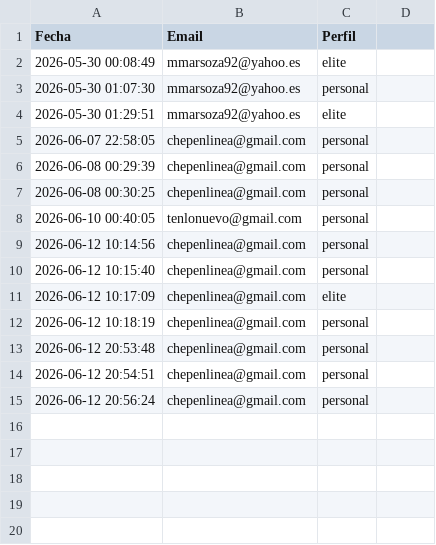
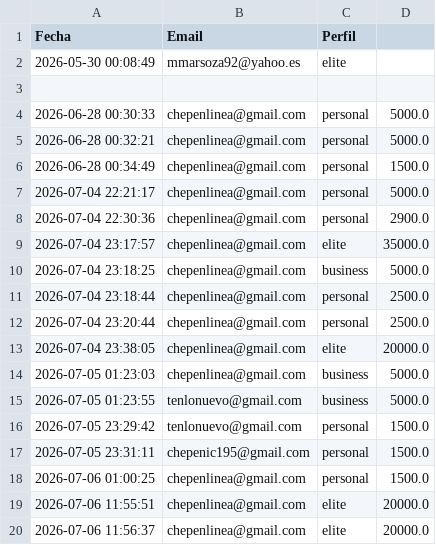
Before and after one commit to tenlonuevo/quantrewardplan, a CSV file: backend/leads.csv, drawn as a sheet.

```diff
--- a/backend/leads.csv
+++ b/backend/leads.csv
@@ -2,14 +2,19 @@ Fecha,Email,Perfil
 2026-05-30 00:08:49,mmarsoza92@yahoo.es,elite
-2026-05-30 01:07:30,mmarsoza92@yahoo.es,personal
-2026-05-30 01:29:51,mmarsoza92@yahoo.es,elite
-2026-06-07 22:58:05,chepenlinea@gmail.com,personal
-2026-06-08 00:29:39,chepenlinea@gmail.com,personal
-2026-06-08 00:30:25,chepenlinea@gmail.com,personal
-2026-06-10 00:40:05,tenlonuevo@gmail.com,personal
-2026-06-12 10:14:56,chepenlinea@gmail.com,personal
-2026-06-12 10:15:40,chepenlinea@gmail.com,personal
-2026-06-12 10:17:09,chepenlinea@gmail.com,elite
-2026-06-12 10:18:19,chepenlinea@gmail.com,personal
-2026-06-12 20:53:48,chepenlinea@gmail.com,personal
-2026-06-12 20:54:51,chepenlinea@gmail.com,personal
-2026-06-12 20:56:24,chepenlinea@gmail.com,personal
+
+2026-06-28 00:30:33,chepenlinea@gmail.com,personal,5000.0
+2026-06-28 00:32:21,chepenlinea@gmail.com,personal,5000.0
+2026-06-28 00:34:49,chepenlinea@gmail.com,personal,1500.0
+2026-07-04 22:21:17,chepenlinea@gmail.com,personal,5000.0
+2026-07-04 22:30:36,chepenlinea@gmail.com,personal,2900.0
+2026-07-04 23:17:57,chepenlinea@gmail.com,elite,35000.0
+2026-07-04 23:18:25,chepenlinea@gmail.com,business,5000.0
+2026-07-04 23:18:44,chepenlinea@gmail.com,personal,2500.0
+2026-07-04 23:20:44,chepenlinea@gmail.com,personal,2500.0
+2026-07-04 23:38:05,chepenlinea@gmail.com,elite,20000.0
+2026-07-05 01:23:03,chepenlinea@gmail.com,business,5000.0
+2026-07-05 01:23:55,tenlonuevo@gmail.com,business,5000.0
+2026-07-05 23:29:42,tenlonuevo@gmail.com,personal,1500.0,,,
+2026-07-05 23:31:11,chepenic195@gmail.com,personal,1500.0,,,
+2026-07-06 01:00:25,chepenlinea@gmail.com,personal,1500.0,,,
+2026-07-06 11:55:51,chepenlinea@gmail.com,elite,20000.0,,,
+2026-07-06 11:56:37,chepenlinea@gmail.com,elite,20000.0,,,
```
Also changed, not shown: 3 other files.
